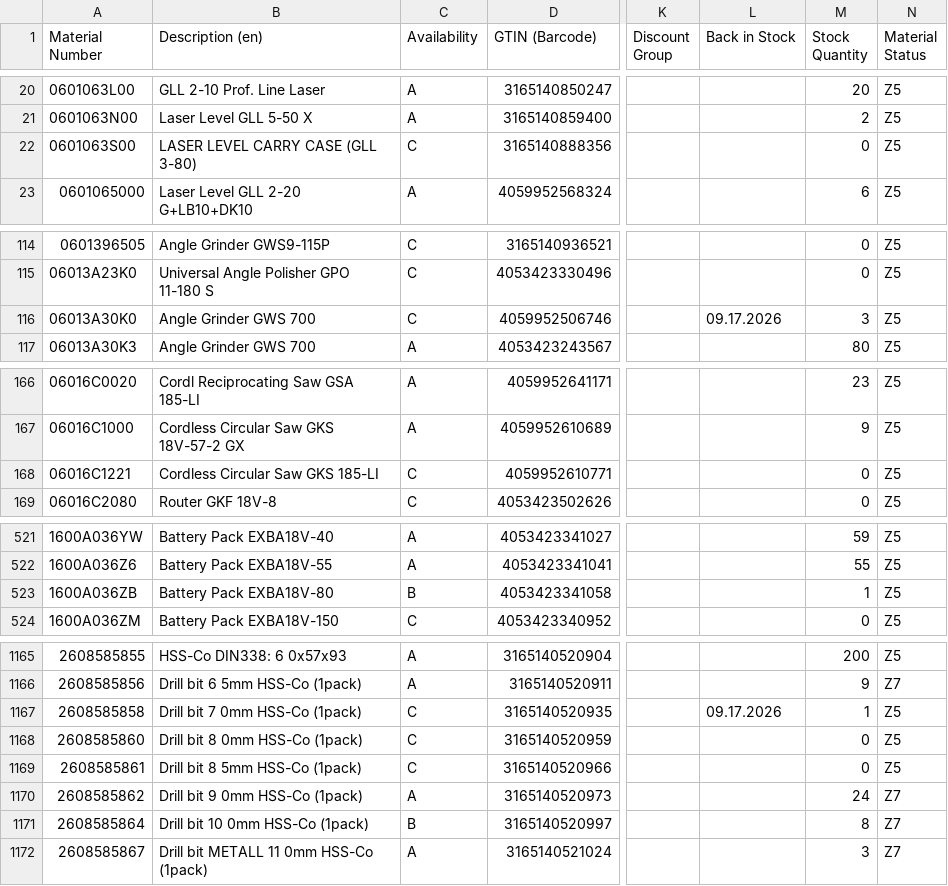
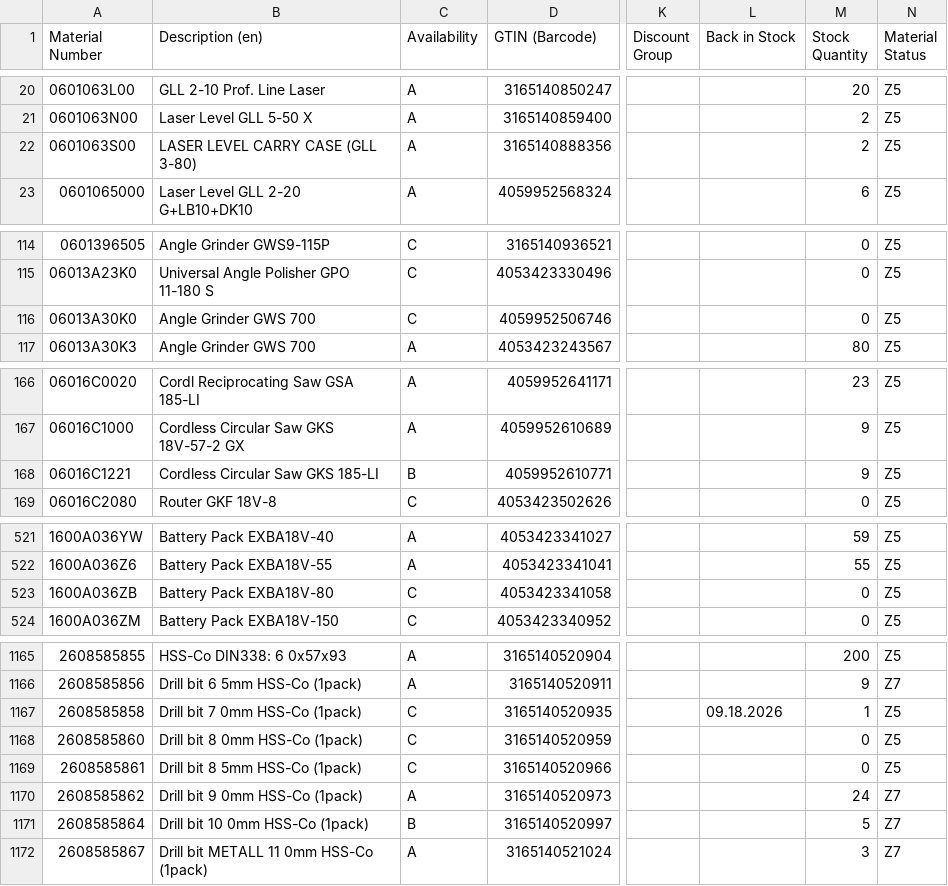
Before and after one commit to mahaveerchavda/bosch-stock-sync, a CSV file: bosch_stock_export.csv, drawn as a sheet; only a part is shown, gaps mark what is left out; the diff covers the shown part only; the diff names each change by its address in the sheet, - before the commit and + after, or states it on an @@ line.

```diff
--- a/bosch_stock_export.csv
+++ b/bosch_stock_export.csv
-C22 (Availability): C
+C22 (Availability): A
-M22 (Stock Quantity): 0
+M22 (Stock Quantity): 2
-L116 (Back in Stock): 09.17.2026
+L116 (Back in Stock): (empty)
-M116 (Stock Quantity): 3
+M116 (Stock Quantity): 0
-C168 (Availability): C
+C168 (Availability): B
-M168 (Stock Quantity): 0
+M168 (Stock Quantity): 9
-C523 (Availability): B
+C523 (Availability): C
-M523 (Stock Quantity): 1
+M523 (Stock Quantity): 0
-L1167 (Back in Stock): 09.17.2026
+L1167 (Back in Stock): 09.18.2026
-M1171 (Stock Quantity): 8
+M1171 (Stock Quantity): 5
```
Also changed, not shown: 49 edited cells elsewhere in this file, sync_log.csv, 1 other file.
